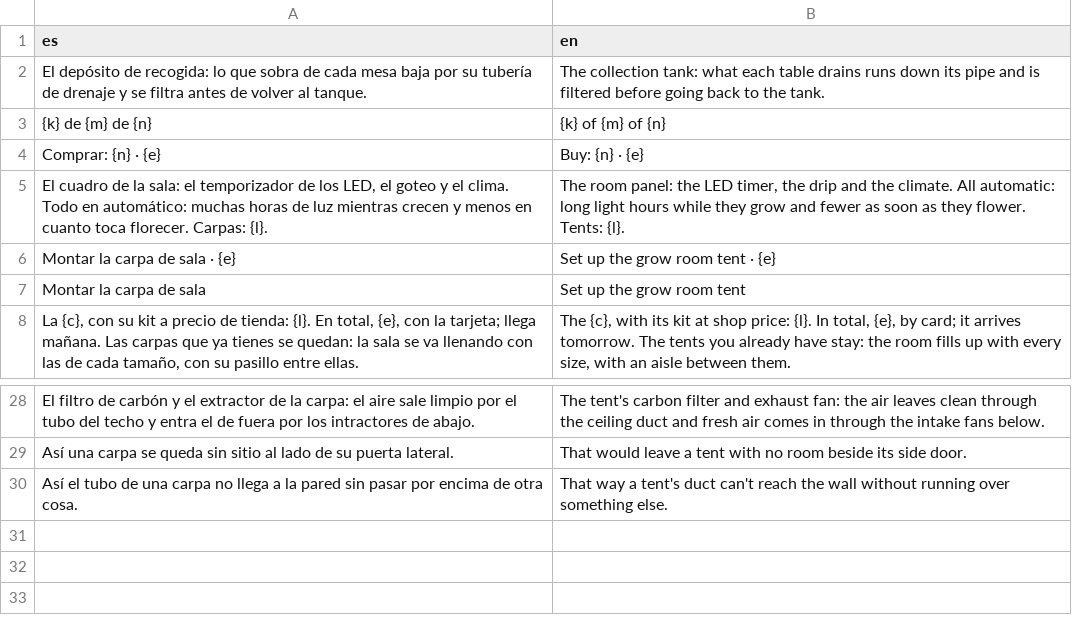
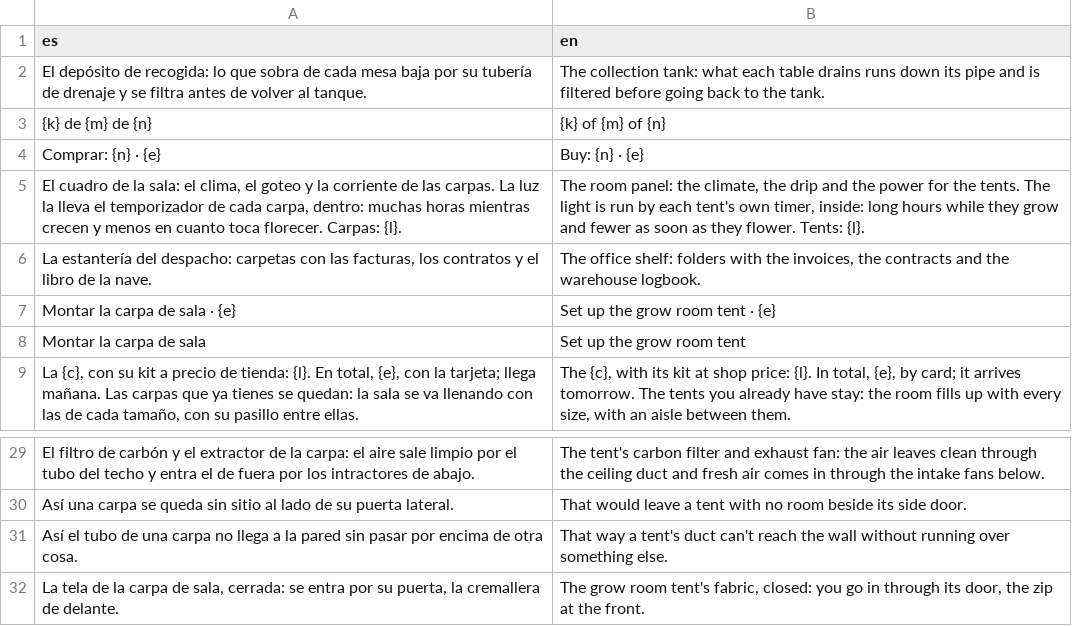
Before and after one commit to u0921985828-arch/Strainmon, a CSV file: ribera-verde/godot/i18n/partes/kaiacult.csv, drawn as a sheet; only a part is shown, gaps mark what is left out; removed rows and columns are numbered as before the commit, all else as after; the diff names each change by its address in the sheet, - before the commit and + after, or states it on an @@ line.

```diff
--- a/ribera-verde/godot/i18n/partes/kaiacult.csv
+++ b/ribera-verde/godot/i18n/partes/kaiacult.csv
-row 5: El cuadro de la sala: el temporizador de los LED, el goteo y el clima. Todo en automático: muchas horas de luz mientras crecen y menos en cuanto toca florecer. Carpas: {l}. | The room panel: the LED timer, the drip and the climate. All automatic: long light hours while they grow and fewer as soon as they flower. Tents: {l}.
+row 5: El cuadro de la sala: el clima, el goteo y la corriente de las carpas. La luz la lleva el temporizador de cada carpa, dentro: muchas horas mientras crecen y menos en cuanto toca florecer. Carpas: {l}. | The room panel: the climate, the drip and the power for the tents. The light is run by each tent's own timer, inside: long hours while they grow and fewer as soon as they flower. Tents: {l}.
+row 6: La estantería del despacho: carpetas con las facturas, los contratos y el libro de la nave. | The office shelf: folders with the invoices, the contracts and the warehouse logbook.
+row 32: La tela de la carpa de sala, cerrada: se entra por su puerta, la cremallera de delante. | The grow room tent's fabric, closed: you go in through its door, the zip at the front.
```
Also changed, not shown: 10 other files.
